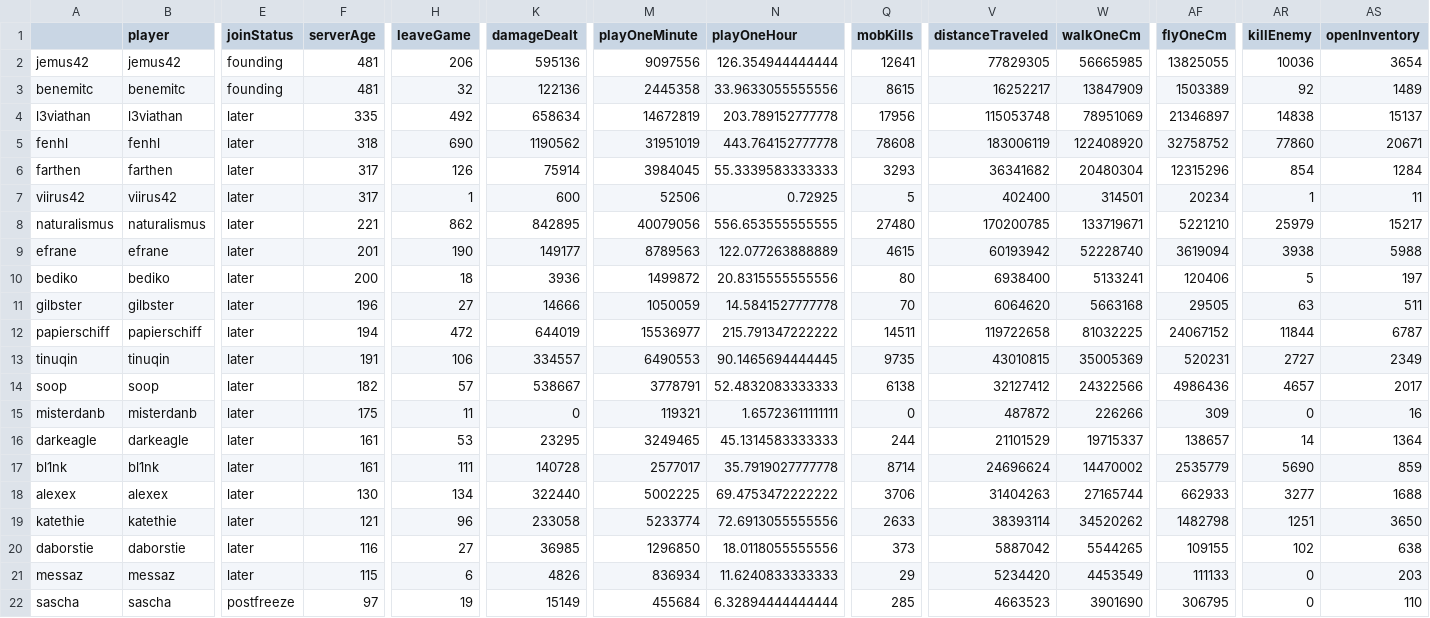
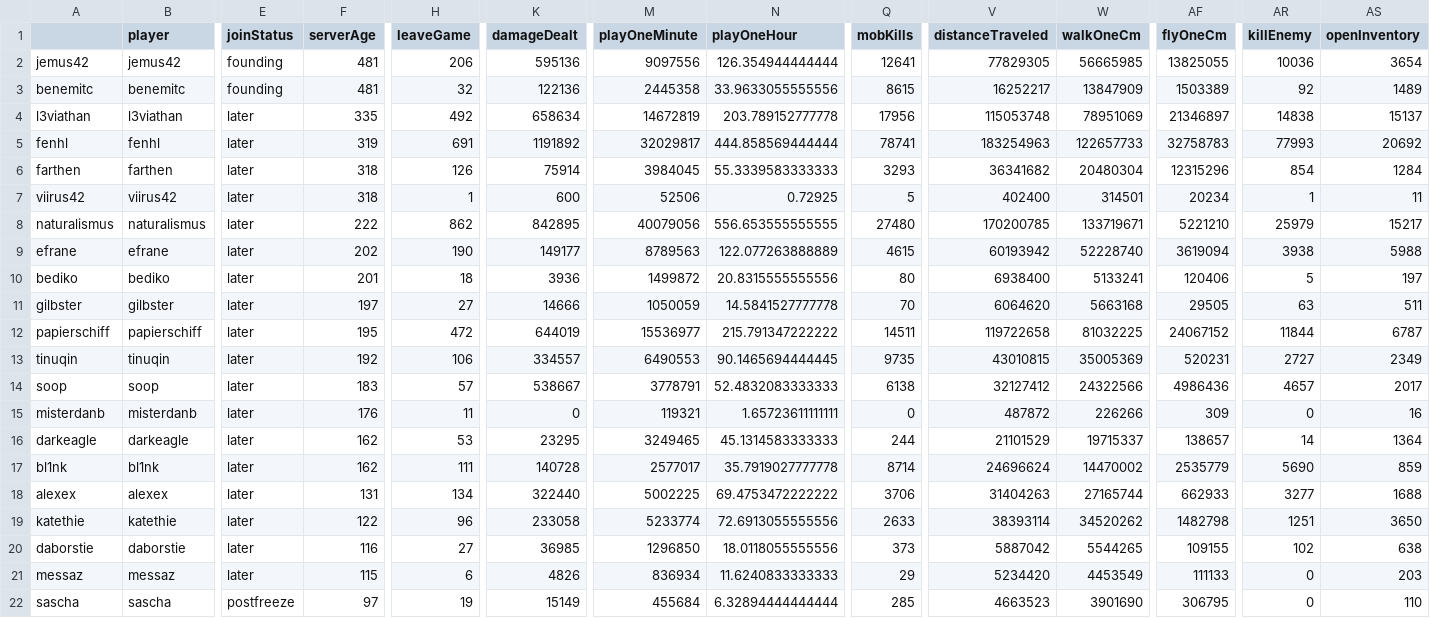
Before and after one commit to wurstmineberg/wurstminestats, a CSV file: data/playerstats.csv, drawn as a sheet; only a part is shown, gaps mark what is left out; the diff names each change by its address in the sheet, - before the commit and + after, or states it on an @@ line.

Commit message:
Update stuff

```diff
--- a/data/playerstats.csv
+++ b/data/playerstats.csv
-F5 (serverAge): 318
+F5 (serverAge): 319
-H5 (leaveGame): 690
+H5 (leaveGame): 691
-K5 (damageDealt): 1190562
+K5 (damageDealt): 1191892
-M5 (playOneMinute): 31951019
+M5 (playOneMinute): 32029817
-N5 (playOneHour): 443.764152777778
+N5 (playOneHour): 444.858569444444
-Q5 (mobKills): 78608
+Q5 (mobKills): 78741
-V5 (distanceTraveled): 183006119
+V5 (distanceTraveled): 183254963
-W5 (walkOneCm): 122408920
+W5 (walkOneCm): 122657733
-AF5 (flyOneCm): 32758752
+AF5 (flyOneCm): 32758783
-AR5 (killEnemy): 77860
+AR5 (killEnemy): 77993
-AS5 (openInventory): 20671
+AS5 (openInventory): 20692
-F6:F7 (serverAge): 317
+F6:F7 (serverAge): 318
-F8 (serverAge): 221
+F8 (serverAge): 222
-F9 (serverAge): 201
+F9 (serverAge): 202
-F10 (serverAge): 200
+F10 (serverAge): 201
-F11 (serverAge): 196
+F11 (serverAge): 197
-F12 (serverAge): 194
+F12 (serverAge): 195
-F13 (serverAge): 191
+F13 (serverAge): 192
-F14 (serverAge): 182
+F14 (serverAge): 183
-F15 (serverAge): 175
+F15 (serverAge): 176
-F16:F17 (serverAge): 161
+F16:F17 (serverAge): 162
-F18 (serverAge): 130
+F18 (serverAge): 131
-F19 (serverAge): 121
+F19 (serverAge): 122
```
